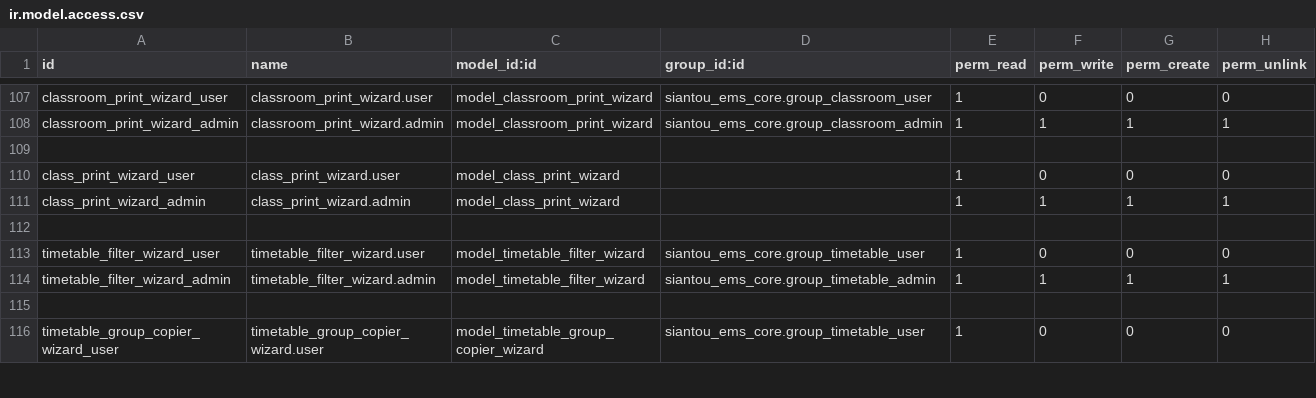
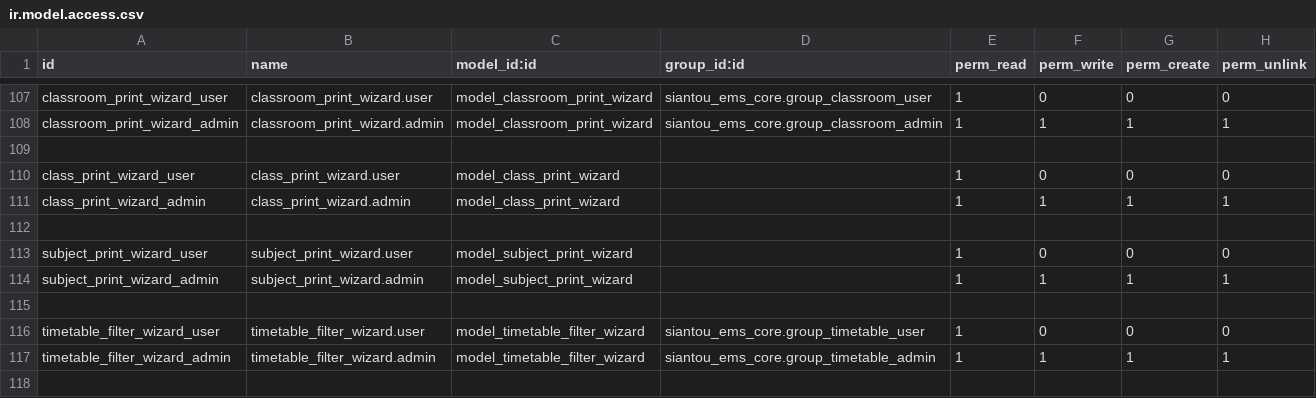
Before and after one commit to gaelfokou/odoo, a CSV file: modules/siantou_ems_core/security/ir.model.access.csv, drawn as a sheet; only a part is shown, gaps mark what is left out; the shorter side is filled out with more unchanged rows.

```diff
--- a/modules/siantou_ems_core/security/ir.model.access.csv
+++ b/modules/siantou_ems_core/security/ir.model.access.csv
@@ -112,2 +112,5 @@ class_print_wizard_admin,class_print_wizard.admin,model_class_print_wizard,,1,1,
 
+subject_print_wizard_user,subject_print_wizard.user,model_subject_print_wizard,,1,0,0,0
+subject_print_wizard_admin,subject_print_wizard.admin,model_subject_print_wizard,,1,1,1,1
+
 timetable_filter_wizard_user,timetable_filter_wizard.user,model_timetable_filter_wizard,siantou_ems_core.group_timetable_user,1,0,0,0
```
Also changed, not shown: 7 other files.
